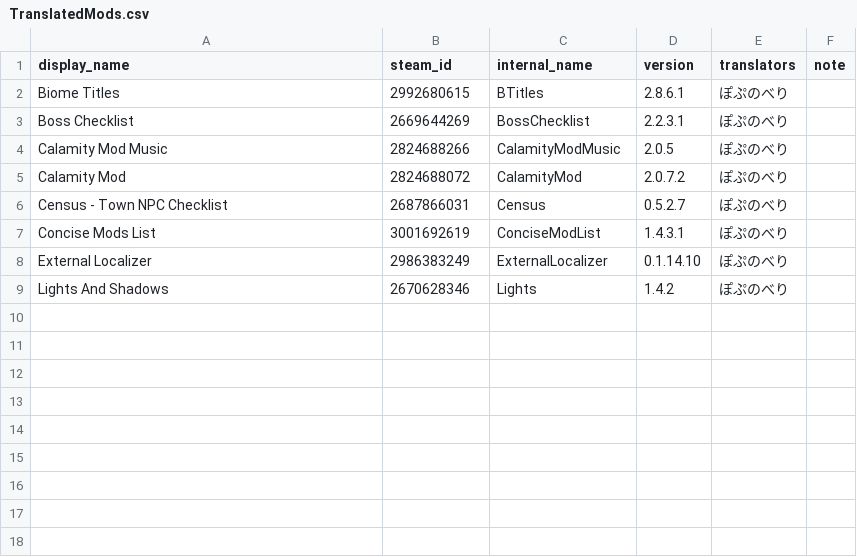
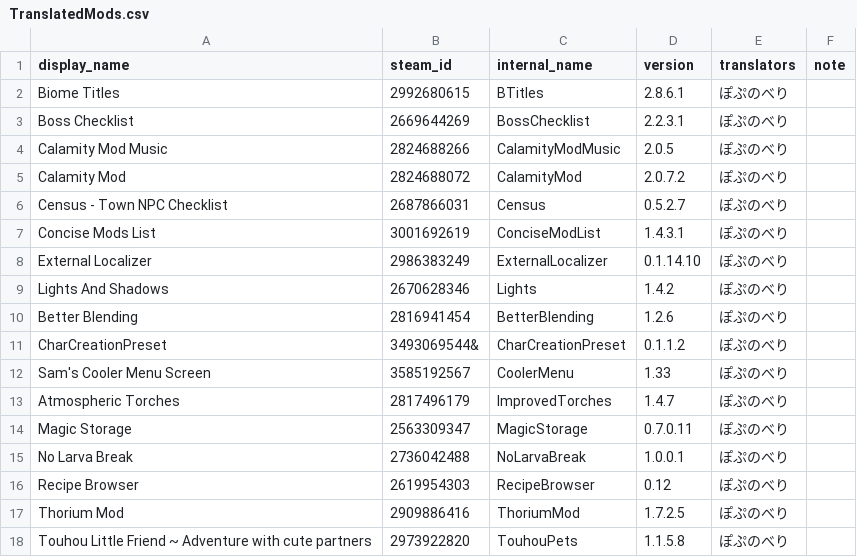
Before and after one commit to Leku-123/Mod-Info-Localizer-Japanese-Pack, a CSV file: TranslatedMods.csv, drawn as a sheet.

Commit message:
翻訳一覧更新
色々と追加しました

```diff
--- a/TranslatedMods.csv
+++ b/TranslatedMods.csv
@@ -9 +9,10 @@ External Localizer,2986383249,ExternalLocalizer,0.1.14.10,ぽぷのべり,
 Lights And Shadows,2670628346,Lights,1.4.2,ぽぷのべり,
+Better Blending,2816941454,BetterBlending,1.2.6,ぽぷのべり,
+CharCreationPreset,3493069544&,CharCreationPreset,0.1.1.2,ぽぷのべり,
+Sam's Cooler Menu Screen,3585192567,CoolerMenu,1.33,ぽぷのべり,
+Atmospheric Torches,2817496179,ImprovedTorches,1.4.7,ぽぷのべり,
+Magic Storage,2563309347,MagicStorage,0.7.0.11,ぽぷのべり,
+No Larva Break,2736042488,NoLarvaBreak,1.0.0.1,ぽぷのべり,
+Recipe Browser,2619954303,RecipeBrowser,0.12,ぽぷのべり,
+Thorium Mod,2909886416,ThoriumMod,1.7.2.5,ぽぷのべり,
+Touhou Little Friend ~ Adventure with cute partners,2973922820,TouhouPets,1.1.5.8,ぽぷのべり,
```
